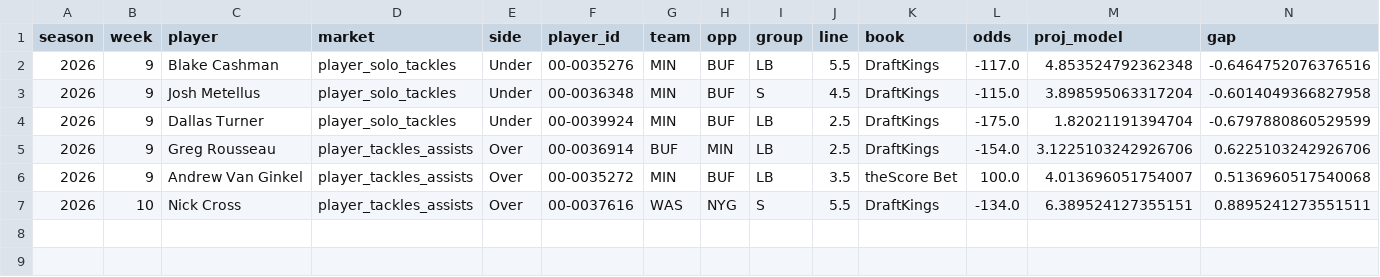
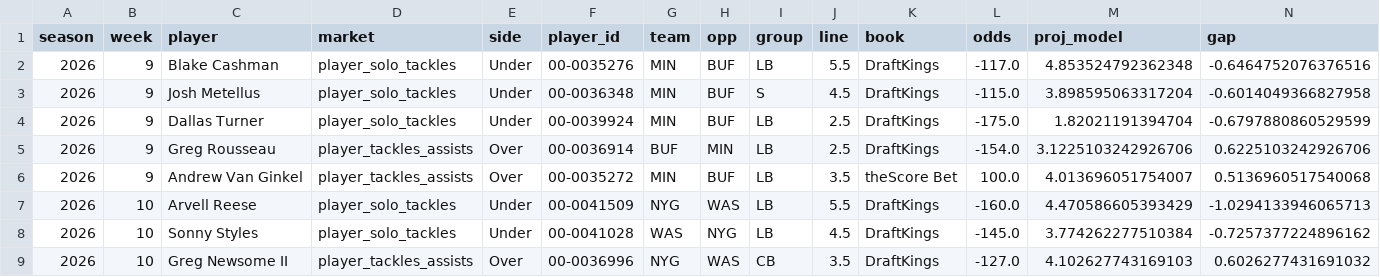
Before and after one commit to EvanDAmours/ArvellsStinkySlammerModel, a CSV file: data/sleepers.csv, drawn as a sheet; only a part is shown; removed rows and columns are numbered as before the commit, all else as after; rows hold the shown columns only; the diff names each change by its address in the sheet, - before the commit and + after, or states it on an @@ line.

```diff
--- a/data/sleepers.csv
+++ b/data/sleepers.csv
-row 7: 2026 | 10 | Nick Cross | player_tackles_assists | Over | 00-0037616 | WAS | NYG | S | 5.5 | DraftKings | -134.0 | 6.389524127355151 | 0.8895241273551511
+row 7: 2026 | 10 | Arvell Reese | player_solo_tackles | Under | 00-0041509 | NYG | WAS | LB | 5.5 | DraftKings | -160.0 | 4.470586605393429 | -1.0294133946065713
+row 8: 2026 | 10 | Sonny Styles | player_solo_tackles | Under | 00-0041028 | WAS | NYG | LB | 4.5 | DraftKings | -145.0 | 3.774262277510384 | -0.7257377224896162
+row 9: 2026 | 10 | Greg Newsome II | player_tackles_assists | Over | 00-0036996 | NYG | WAS | CB | 3.5 | DraftKings | -127.0 | 4.102627743169103 | 0.6026277431691032
```
Also changed, not shown: data/cache/projections.csv, data/consensus/fantasypros_2026_w10.csv, 16 other files.
